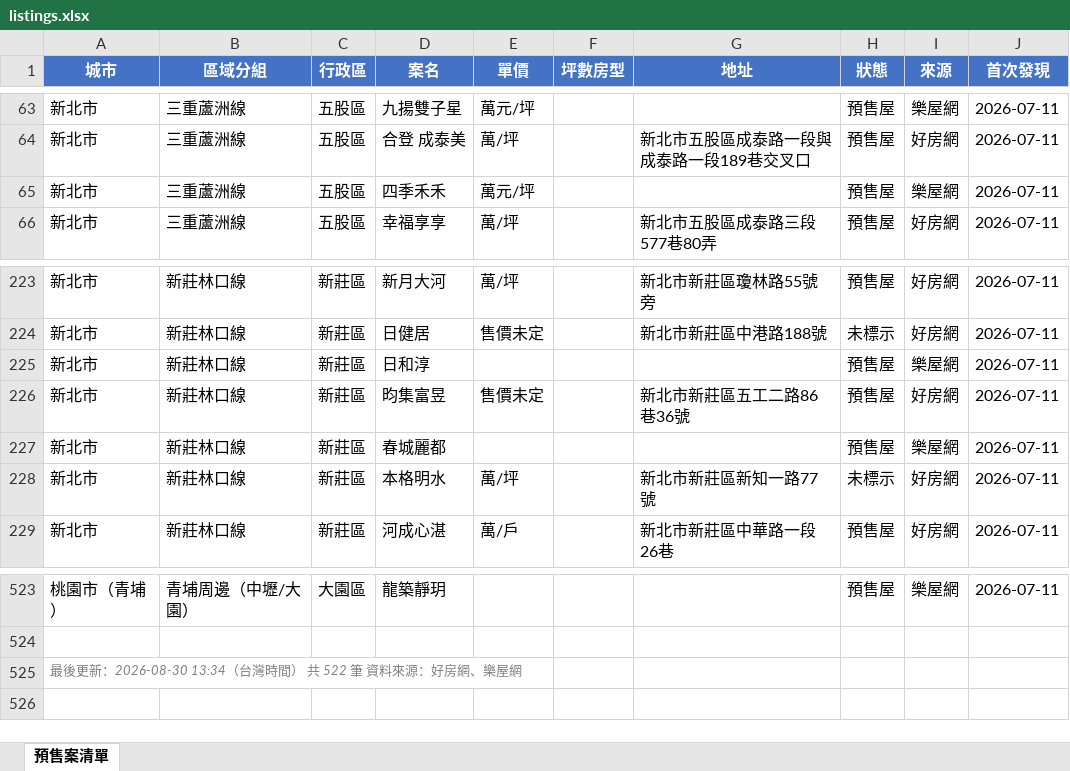
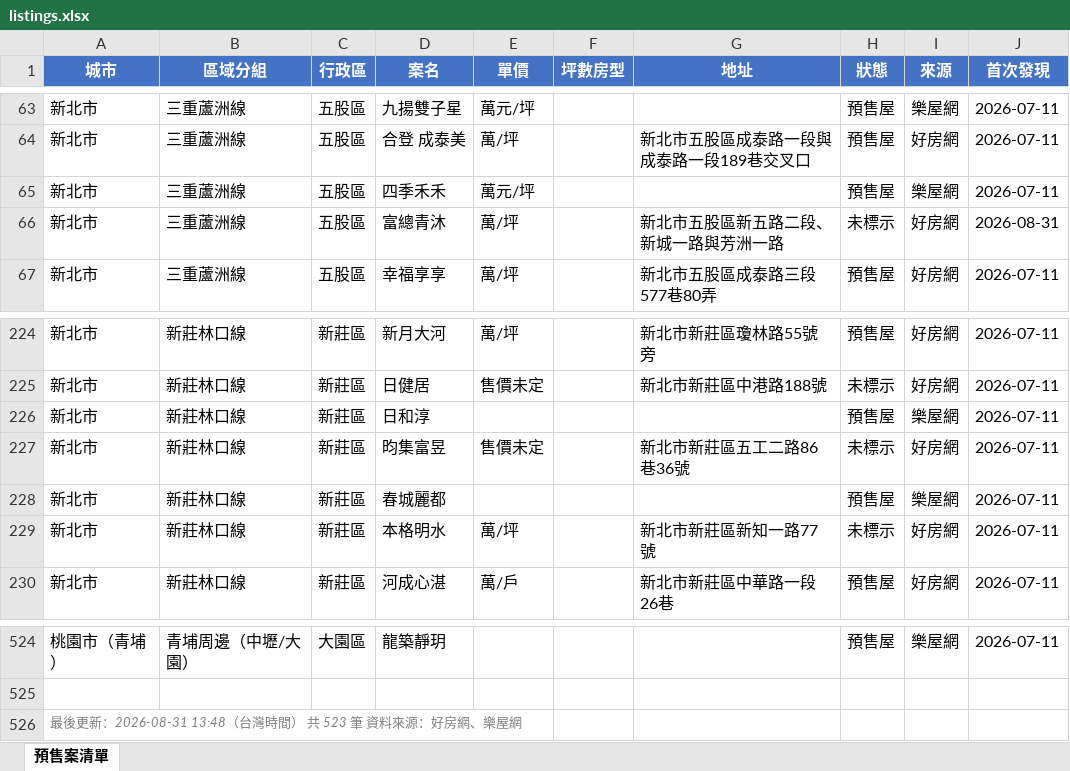
Before and after one commit to Hsiaoann/presale-tracker, an Excel workbook: listings.xlsx, sheet 預售案清單, drawn as a sheet; only a part is shown, gaps mark what is left out; values as stored, in another font and other column widths than the file's, no borders; addresses are those after the commit; the diff names each change by its address in the sheet, - before the commit and + after, or states it on an @@ line.

Commit message:
update listings

```diff
--- a/listings.xlsx (sheet 預售案清單)
+++ b/listings.xlsx (sheet 預售案清單)
+row 66: 新北市 | 三重蘆洲線 | 五股區 | 富總青沐 | 萬/坪 |  | 新北市五股區新五路二段、新城一路與芳洲一路 | 未標示 | 好房網 | 2026-08-31
-H227 (狀態): 預售屋
+H227 (狀態): 未標示
-A526 (城市): …後更新：2026-08-30 13:34（台灣時間） 共 522 筆 資料…
+A526 (城市): …後更新：2026-08-31 13:48（台灣時間） 共 523 筆 資料…
```
Also changed, not shown: 1 other file.
